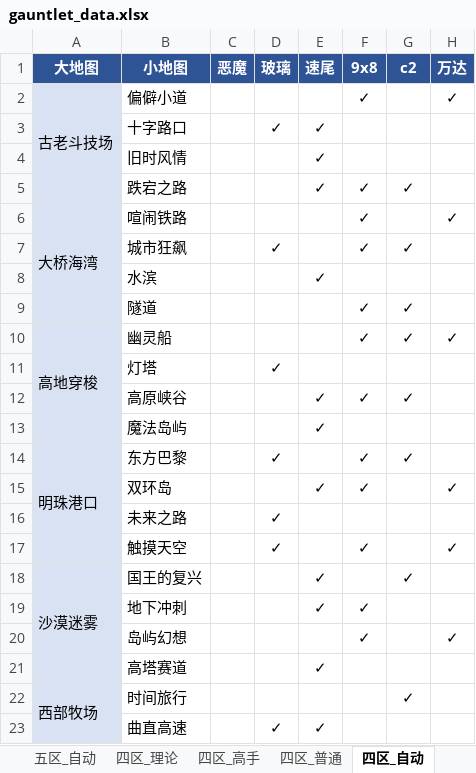
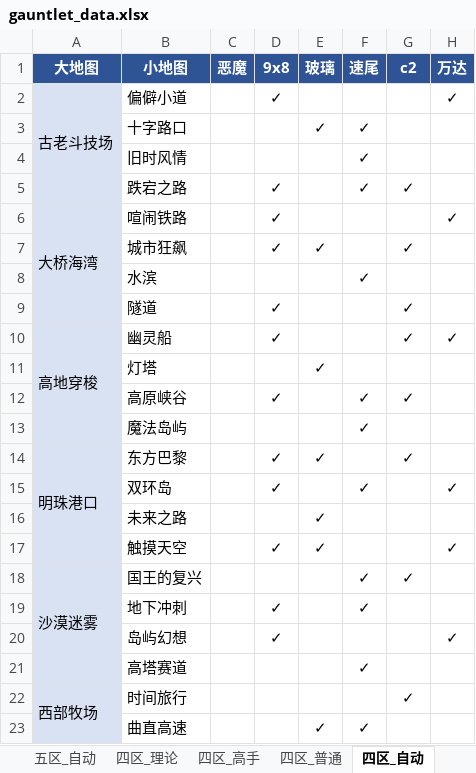
Before and after one commit to Testiphi/MutualExclusionAllocator, an Excel workbook: gauntlet_data.xlsx, sheet 四区_自动, drawn as a sheet; only a part is shown; values as stored, in another font and other column widths than the file's, no borders; the diff covers the shown part only; the diff names each change by its address in the sheet, - before the commit and + after, or states it on an @@ line.

Commit message:
数据: 四区白名单新增007s/六子/帕梅，四区五区同档位成绩互相同步
- ZONE4_CARS 43 -> 46，追加 007s、六子、帕梅
- 跨区同步（性能分 <= 4200 的同档位单车）：
  两边都有取更快、一边有则补齐/创建
  共 28 项动作 = 创建 9 + 填占位 10 + 更新 9 + 镜像 5
  净变更：19 项成绩更新 + 14 个新增键，0 删除
- 16 个列表按 time 升序重排（占位符置后）
- validate_data.py 0 错误；test_data_tools 21 项通过

```diff
--- a/gauntlet_data.xlsx (sheet 四区_自动)
+++ b/gauntlet_data.xlsx (sheet 四区_自动)
-D1: 玻璃
+D1: 9x8
-E1: 速尾
+E1: 玻璃
-F1: 9x8
+F1: 速尾
-D2 (9x8): (empty)
+D2 (9x8): ✓
-F2 (速尾): ✓
+F2 (速尾): (empty)
-D3 (9x8): ✓
+D3 (9x8): (empty)
-F3:F4 (速尾): (empty)
+F3:F4 (速尾): ✓
-E4:E5 (玻璃): ✓
+E4:E5 (玻璃): (empty)
-D5:D6 (9x8): (empty)
+D5:D6 (9x8): ✓
-F6:F7 (速尾): ✓
+F6:F7 (速尾): (empty)
-E7 (玻璃): (empty)
+E7 (玻璃): ✓
-E8 (玻璃): ✓
+E8 (玻璃): (empty)
-F8 (速尾): (empty)
+F8 (速尾): ✓
-D9:D10 (9x8): (empty)
+D9:D10 (9x8): ✓
-F9:F10 (速尾): ✓
+F9:F10 (速尾): (empty)
-D11 (9x8): ✓
+D11 (9x8): (empty)
-E11 (玻璃): (empty)
+E11 (玻璃): ✓
-D12 (9x8): (empty)
+D12 (9x8): ✓
-E12:E13 (玻璃): ✓
+E12:E13 (玻璃): (empty)
-F13 (速尾): (empty)
+F13 (速尾): ✓
-E14 (玻璃): (empty)
+E14 (玻璃): ✓
-F14 (速尾): ✓
+F14 (速尾): (empty)
-D15 (9x8): (empty)
+D15 (9x8): ✓
-E15 (玻璃): ✓
+E15 (玻璃): (empty)
-D16 (9x8): ✓
+D16 (9x8): (empty)
-E16:E17 (玻璃): (empty)
+E16:E17 (玻璃): ✓
-F17 (速尾): ✓
+F17 (速尾): (empty)
-E18:E19 (玻璃): ✓
+E18:E19 (玻璃): (empty)
-F18 (速尾): (empty)
+F18 (速尾): ✓
-D19:D20 (9x8): (empty)
+D19:D20 (9x8): ✓
-F20 (速尾): ✓
+F20 (速尾): (empty)
-E21 (玻璃): ✓
+E21 (玻璃): (empty)
-F21 (速尾): (empty)
+F21 (速尾): ✓
-D23 (9x8): ✓
+D23 (9x8): (empty)
-F23 (速尾): (empty)
+F23 (速尾): ✓
```
Also changed, not shown: 104 edited cells elsewhere in this sheet, sheet 五区_高手, sheet 四区_高手, sheet 四区_高手_特殊跑法, sheet 四区_普通, sheet 四区_理论_特殊跑法, sheet 五区_理论, 2 more sheets, 2 other files.
